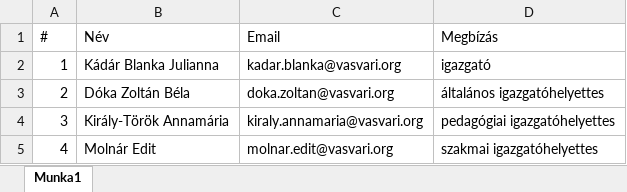
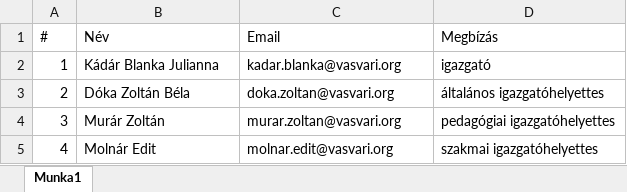
Before and after one commit to borosbence/IskolaAPI, an Excel workbook: Eszközök/Forrás/vezetőség.xlsx, sheet Munka1, drawn as a sheet; values as stored, in another font and other column widths than the file's, no borders; the diff names each change by its address in the sheet, - before the commit and + after, or states it on an @@ line.

Commit message:
Add files via upload

```diff
--- a/Eszközök/Forrás/vezetőség.xlsx (sheet Munka1)
+++ b/Eszközök/Forrás/vezetőség.xlsx (sheet Munka1)
-B4 (Név): Király-Török Annamária
+B4 (Név): Murár Zoltán
-C4 (Email): kiraly.annamaria@vasvari.org
+C4 (Email): murar.zoltan@vasvari.org
```
